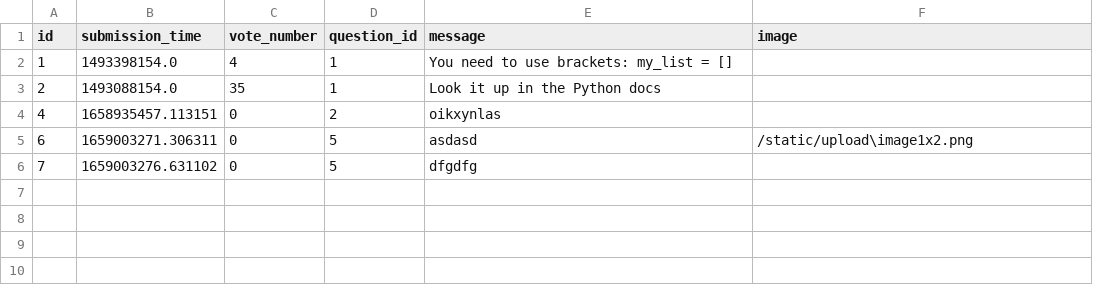
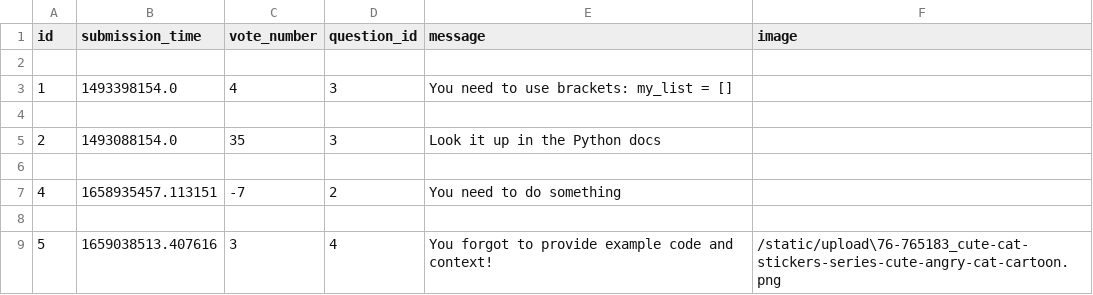
Before and after one commit to CodecoolGlobal/ask-mate-3-python-xKeiro, a CSV file: sample_data/answer.csv, drawn as a sheet.

Commit message:
Added the ability to sort questions also fixed a lot of bugs

```diff
--- a/sample_data/answer.csv
+++ b/sample_data/answer.csv
@@ -1,6 +1,9 @@
 id,submission_time,vote_number,question_id,message,image
-1,1493398154.0,4,1,You need to use brackets: my_list = [],
-2,1493088154.0,35,1,Look it up in the Python docs,
-4,1658935457.113151,0,2,oikxynlas,
-6,1659003271.306311,0,5,asdasd,/static/upload\image1x2.png
-7,1659003276.631102,0,5,dfgdfg,
+
+1,1493398154.0,4,3,You need to use brackets: my_list = [],
+
+2,1493088154.0,35,3,Look it up in the Python docs,
+
+4,1658935457.113151,-7,2,You need to do something,
+
+5,1659038513.407616,3,4,You forgot to provide example code and context!,/static/upload\76-765183_cute-cat-stickers-series-cute-angry-cat-cartoon.png
```
Also changed, not shown: sample_data/question.csv, 8 other files.
